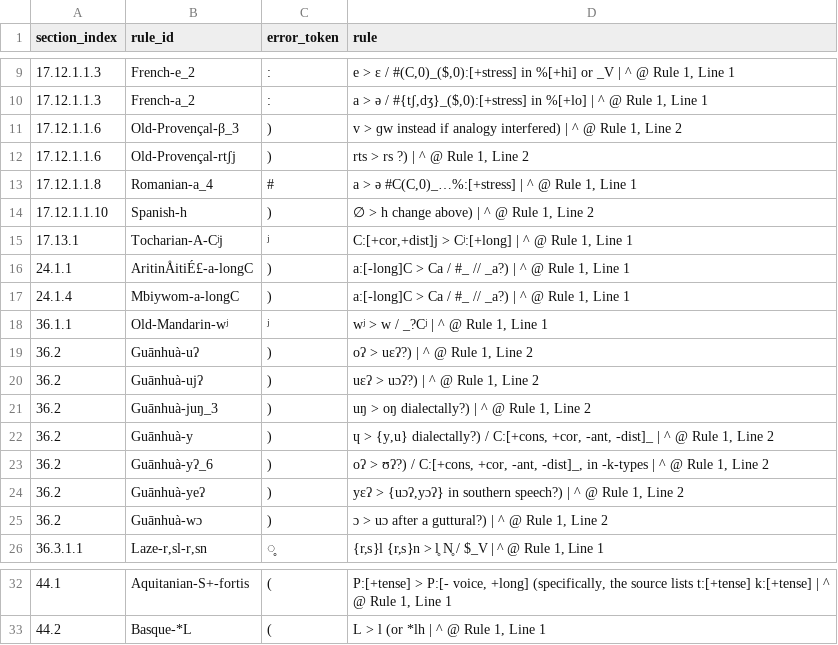
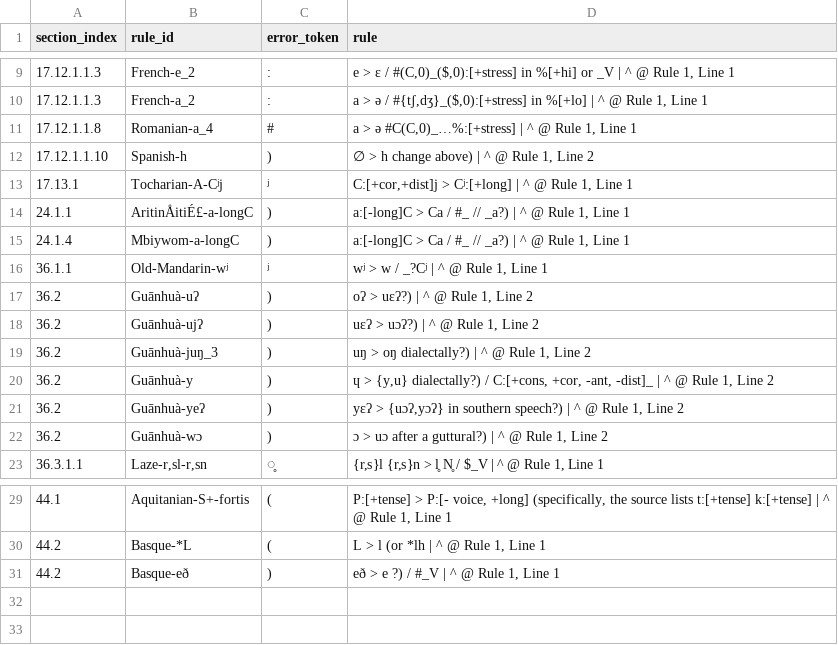
Before and after one commit to Pappa/conlanger, a CSV file: .scratch/rule-index/inventory/error_clusters/missing_slash_output_env_errors.csv, drawn as a sheet; only a part is shown, gaps mark what is left out.

```diff
--- a/.scratch/rule-index/inventory/error_clusters/missing_slash_output_env_errors.csv
+++ b/.scratch/rule-index/inventory/error_clusters/missing_slash_output_env_errors.csv
@@ -10,4 +10,2 @@ section_index,rule_id,error_token,rule
 17.12.1.1.3,French-a_2,:,"a > ə / #{tʃ,dʒ}_($,0):[+stress] in %[+lo] | ^ @ Rule 1, Line 1"
-17.12.1.1.6,Old-Provençal-β_3,),"v > ɡw instead if analogy interfered) | ^ @ Rule 1, Line 2"
-17.12.1.1.6,Old-Provençal-rtʃj,),"rts > rs ?) | ^ @ Rule 1, Line 2"
 17.12.1.1.8,Romanian-a_4,#,"a > ə #C(C,0)_…%:[+stress] | ^ @ Rule 1, Line 1"
@@ -22,3 +20,2 @@ section_index,rule_id,error_token,rule
 36.2,Guānhuà-y,),"ɥ > {y,u} dialectally?) / C:[+cons, +cor, -ant, -dist]_ | ^ @ Rule 1, Line 2"
-36.2,Guānhuà-yʔ_6,),"oʔ > ʊʔ?) / C:[+cons, +cor, -ant, -dist]_, in -k-types | ^ @ Rule 1, Line 2"
 36.2,Guānhuà-yeʔ,),"yɛʔ > {uɔʔ,yɔʔ} in southern speech?) | ^ @ Rule 1, Line 2"
@@ -33 +30,2 @@ section_index,rule_id,error_token,rule
 44.2,Basque-*L,(,"L > l (or *lh | ^ @ Rule 1, Line 1"
+44.2,Basque-eð,),"eð > e ?) / #_V | ^ @ Rule 1, Line 1"
```
Also changed, not shown: .scratch/rule-index/inventory/error_clusters/expected_ipa_errors.csv, .scratch/rule-index/inventory/error_clusters/nested_brackets_errors.csv, 13 other files.
